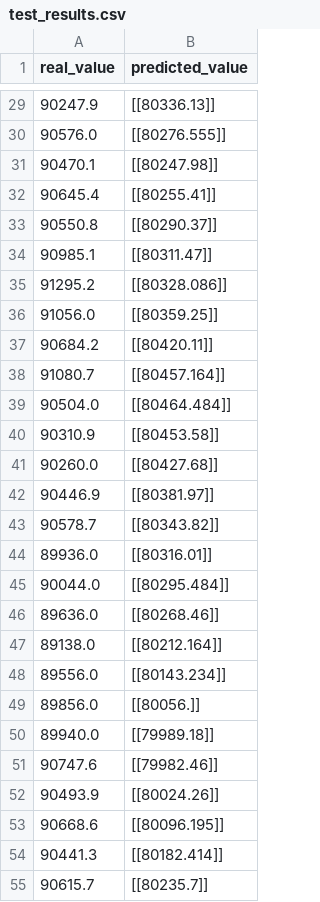
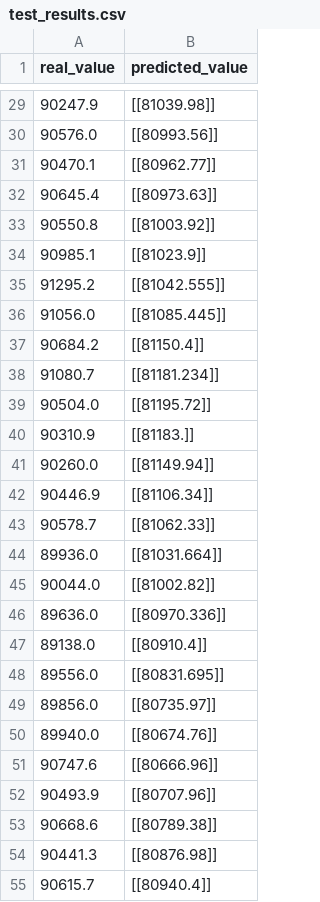
Before and after one commit to IMNascimento/Nahas, a CSV file: src/test_results.csv, drawn as a sheet; only a part is shown, gaps mark what is left out; the diff covers the shown part only.

```diff
--- a/src/test_results.csv
+++ b/src/test_results.csv
@@ -29,27 +29,27 @@ real_value,predicted_value
-90247.9,[[80336.13]]
-90576.0,[[80276.555]]
-90470.1,[[80247.98]]
-90645.4,[[80255.41]]
-90550.8,[[80290.37]]
-90985.1,[[80311.47]]
-91295.2,[[80328.086]]
-91056.0,[[80359.25]]
-90684.2,[[80420.11]]
-91080.7,[[80457.164]]
-90504.0,[[80464.484]]
-90310.9,[[80453.58]]
-90260.0,[[80427.68]]
-90446.9,[[80381.97]]
-90578.7,[[80343.82]]
-89936.0,[[80316.01]]
-90044.0,[[80295.484]]
-89636.0,[[80268.46]]
-89138.0,[[80212.164]]
-89556.0,[[80143.234]]
-89856.0,[[80056.]]
-89940.0,[[79989.18]]
-90747.6,[[79982.46]]
-90493.9,[[80024.26]]
-90668.6,[[80096.195]]
-90441.3,[[80182.414]]
-90615.7,[[80235.7]]
+90247.9,[[81039.98]]
+90576.0,[[80993.56]]
+90470.1,[[80962.77]]
+90645.4,[[80973.63]]
+90550.8,[[81003.92]]
+90985.1,[[81023.9]]
+91295.2,[[81042.555]]
+91056.0,[[81085.445]]
+90684.2,[[81150.4]]
+91080.7,[[81181.234]]
+90504.0,[[81195.72]]
+90310.9,[[81183.]]
+90260.0,[[81149.94]]
+90446.9,[[81106.34]]
+90578.7,[[81062.33]]
+89936.0,[[81031.664]]
+90044.0,[[81002.82]]
+89636.0,[[80970.336]]
+89138.0,[[80910.4]]
+89556.0,[[80831.695]]
+89856.0,[[80735.97]]
+89940.0,[[80674.76]]
+90747.6,[[80666.96]]
+90493.9,[[80707.96]]
+90668.6,[[80789.38]]
+90441.3,[[80876.98]]
+90615.7,[[80940.4]]
```
Also changed, not shown: 94 edited cells elsewhere in this file, 3 other files.
